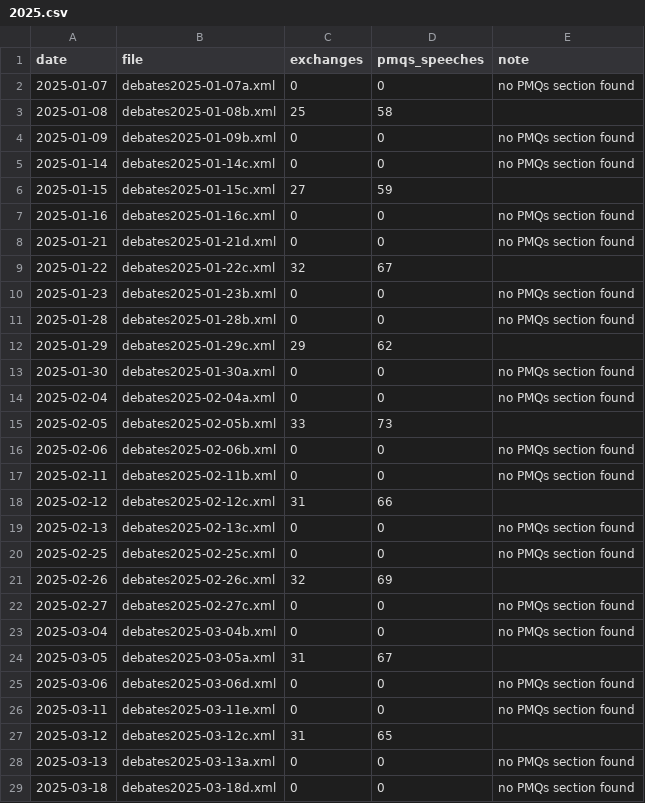
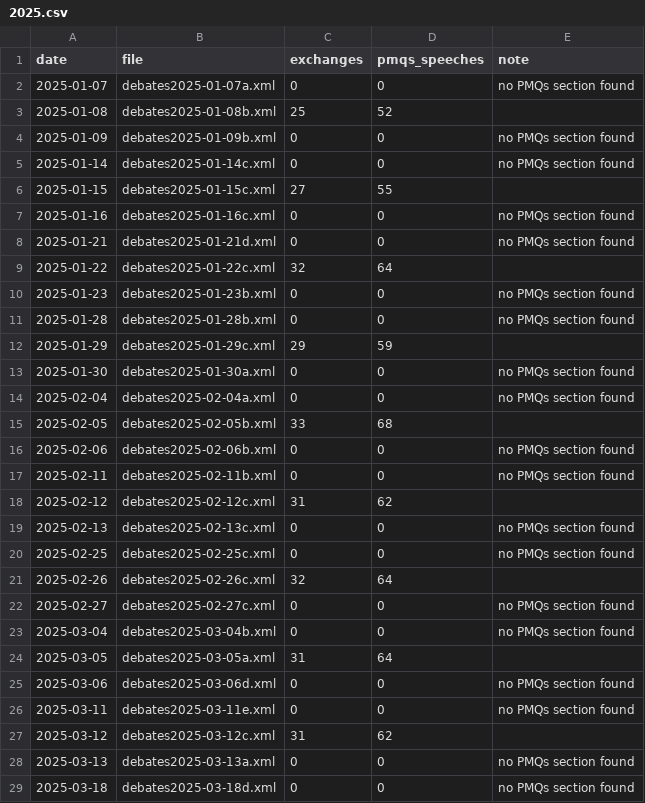
Before and after one commit to nickanstead/PMQs, a CSV file: data/diagnostics/2025.csv, drawn as a sheet; only a part is shown; the diff covers the shown part only.

```diff
--- a/data/diagnostics/2025.csv
+++ b/data/diagnostics/2025.csv
@@ -2,27 +2,27 @@ date,file,exchanges,pmqs_speeches,note
 2025-01-07,debates2025-01-07a.xml,0,0,no PMQs section found
-2025-01-08,debates2025-01-08b.xml,25,58,
+2025-01-08,debates2025-01-08b.xml,25,52,
 2025-01-09,debates2025-01-09b.xml,0,0,no PMQs section found
 2025-01-14,debates2025-01-14c.xml,0,0,no PMQs section found
-2025-01-15,debates2025-01-15c.xml,27,59,
+2025-01-15,debates2025-01-15c.xml,27,55,
 2025-01-16,debates2025-01-16c.xml,0,0,no PMQs section found
 2025-01-21,debates2025-01-21d.xml,0,0,no PMQs section found
-2025-01-22,debates2025-01-22c.xml,32,67,
+2025-01-22,debates2025-01-22c.xml,32,64,
 2025-01-23,debates2025-01-23b.xml,0,0,no PMQs section found
 2025-01-28,debates2025-01-28b.xml,0,0,no PMQs section found
-2025-01-29,debates2025-01-29c.xml,29,62,
+2025-01-29,debates2025-01-29c.xml,29,59,
 2025-01-30,debates2025-01-30a.xml,0,0,no PMQs section found
 2025-02-04,debates2025-02-04a.xml,0,0,no PMQs section found
-2025-02-05,debates2025-02-05b.xml,33,73,
+2025-02-05,debates2025-02-05b.xml,33,68,
 2025-02-06,debates2025-02-06b.xml,0,0,no PMQs section found
 2025-02-11,debates2025-02-11b.xml,0,0,no PMQs section found
-2025-02-12,debates2025-02-12c.xml,31,66,
+2025-02-12,debates2025-02-12c.xml,31,62,
 2025-02-13,debates2025-02-13c.xml,0,0,no PMQs section found
 2025-02-25,debates2025-02-25c.xml,0,0,no PMQs section found
-2025-02-26,debates2025-02-26c.xml,32,69,
+2025-02-26,debates2025-02-26c.xml,32,64,
 2025-02-27,debates2025-02-27c.xml,0,0,no PMQs section found
 2025-03-04,debates2025-03-04b.xml,0,0,no PMQs section found
-2025-03-05,debates2025-03-05a.xml,31,67,
+2025-03-05,debates2025-03-05a.xml,31,64,
 2025-03-06,debates2025-03-06d.xml,0,0,no PMQs section found
 2025-03-11,debates2025-03-11e.xml,0,0,no PMQs section found
-2025-03-12,debates2025-03-12c.xml,31,65,
+2025-03-12,debates2025-03-12c.xml,31,62,
 2025-03-13,debates2025-03-13a.xml,0,0,no PMQs section found
```
Also changed, not shown: 34 edited cells elsewhere in this file, data/diagnostics/2024.csv, data/diagnostics/2026.csv, 3 other files.
